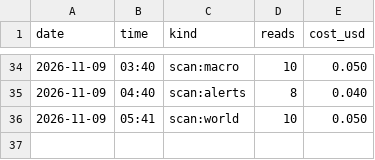
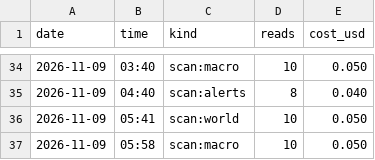
Before and after one commit to issambkkal/x-meme-desk, a CSV file: logs/api_spend.csv, drawn as a sheet; only a part is shown, gaps mark what is left out.

Commit message:
scan: 2026-11-09 05:58

```diff
--- a/logs/api_spend.csv
+++ b/logs/api_spend.csv
@@ -36 +36,2 @@ date,time,kind,reads,cost_usd
 2026-11-09,05:41,scan:world,10,0.050
+2026-11-09,05:58,scan:macro,10,0.050
```
Also changed, not shown: 2 other files.
